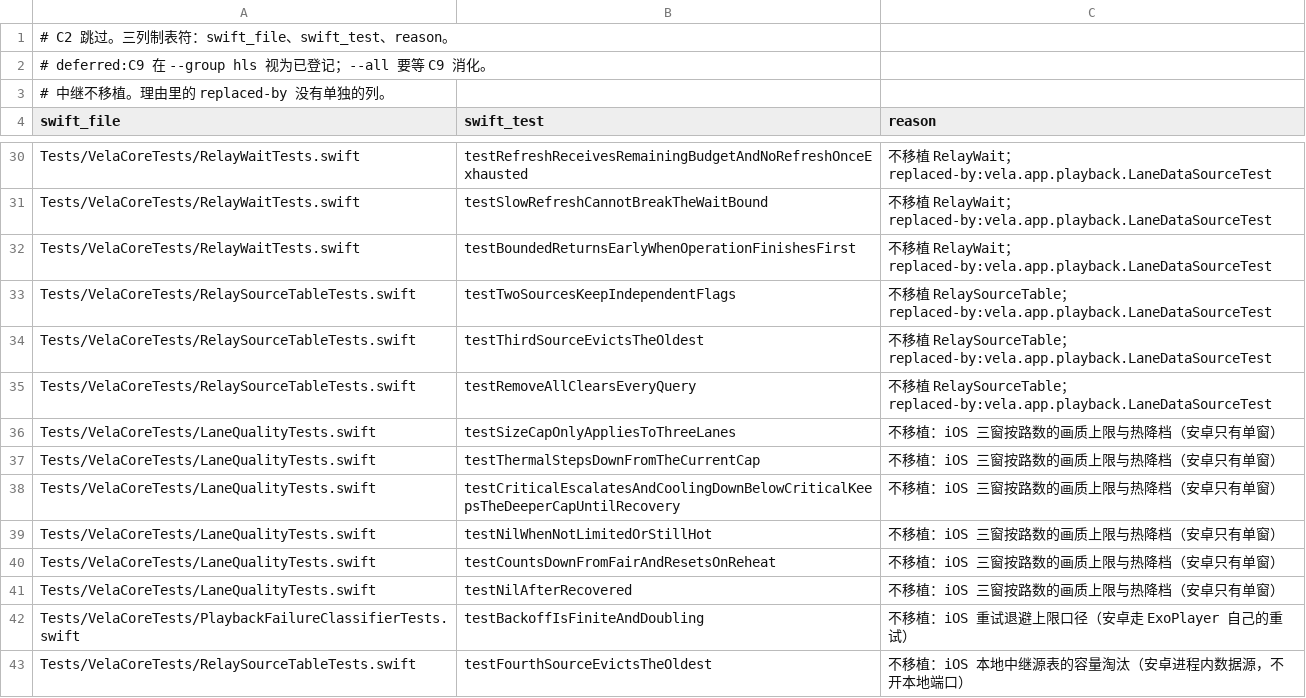
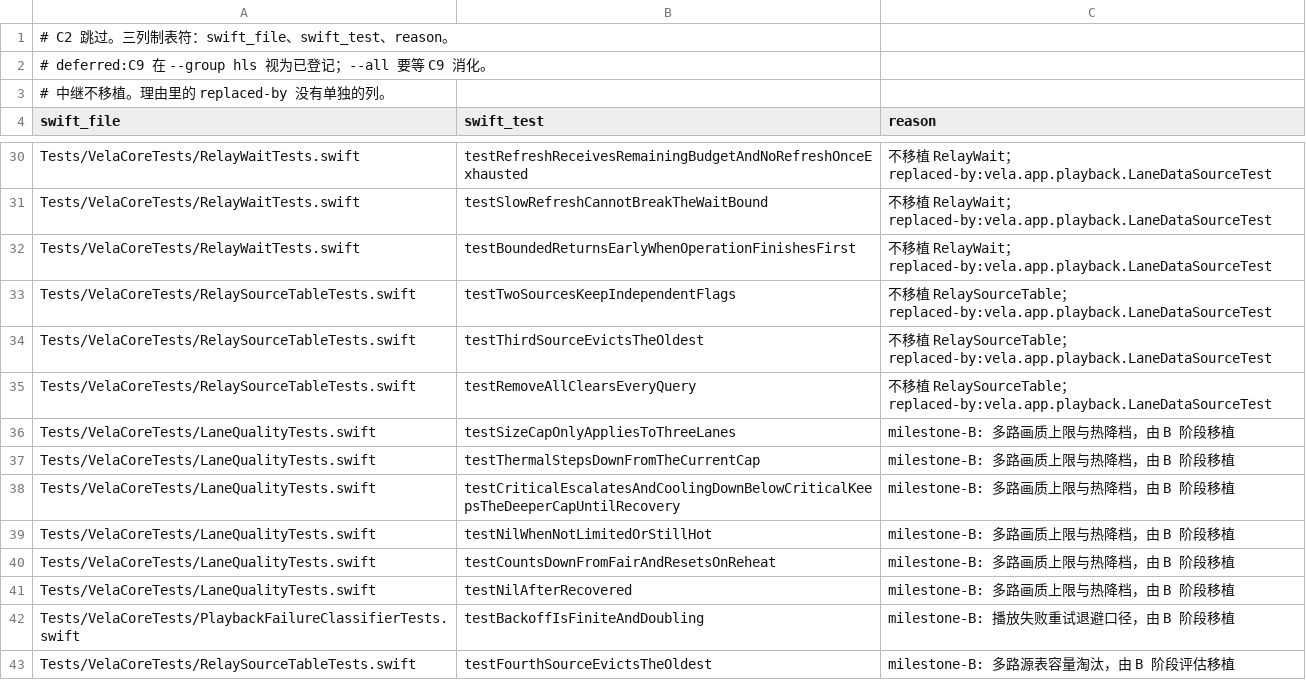
Before and after one commit to huhuhulululu/vela, a TSV file: android/parity/skip-hls.tsv, drawn as a sheet; only a part is shown, gaps mark what is left out.

```diff
--- a/android/parity/skip-hls.tsv
+++ b/android/parity/skip-hls.tsv
@@ -35,9 +35,9 @@ Tests/VelaCoreTests/RelaySourceTableTests.swift	testThirdSourceEvictsTheOldest
 Tests/VelaCoreTests/RelaySourceTableTests.swift	testRemoveAllClearsEveryQuery	不移植 RelaySourceTable；replaced-by:vela.app.playback.LaneDataSourceTest
-Tests/VelaCoreTests/LaneQualityTests.swift	testSizeCapOnlyAppliesToThreeLanes	不移植：iOS 三窗按路数的画质上限与热降档（安卓只有单窗）
-Tests/VelaCoreTests/LaneQualityTests.swift	testThermalStepsDownFromTheCurrentCap	不移植：iOS 三窗按路数的画质上限与热降档（安卓只有单窗）
-Tests/VelaCoreTests/LaneQualityTests.swift	testCriticalEscalatesAndCoolingDownBelowCriticalKeepsTheDeeperCapUntilRecovery	不移植：iOS 三窗按路数的画质上限与热降档（安卓只有单窗）
-Tests/VelaCoreTests/LaneQualityTests.swift	testNilWhenNotLimitedOrStillHot	不移植：iOS 三窗按路数的画质上限与热降档（安卓只有单窗）
-Tests/VelaCoreTests/LaneQualityTests.swift	testCountsDownFromFairAndResetsOnReheat	不移植：iOS 三窗按路数的画质上限与热降档（安卓只有单窗）
-Tests/VelaCoreTests/LaneQualityTests.swift	testNilAfterRecovered	不移植：iOS 三窗按路数的画质上限与热降档（安卓只有单窗）
-Tests/VelaCoreTests/PlaybackFailureClassifierTests.swift	testBackoffIsFiniteAndDoubling	不移植：iOS 重试退避上限口径（安卓走 ExoPlayer 自己的重试）
-Tests/VelaCoreTests/RelaySourceTableTests.swift	testFourthSourceEvictsTheOldest	不移植：iOS 本地中继源表的容量淘汰（安卓进程内数据源，不开本地端口）
+Tests/VelaCoreTests/LaneQualityTests.swift	testSizeCapOnlyAppliesToThreeLanes	milestone-B: 多路画质上限与热降档，由 B 阶段移植
+Tests/VelaCoreTests/LaneQualityTests.swift	testThermalStepsDownFromTheCurrentCap	milestone-B: 多路画质上限与热降档，由 B 阶段移植
+Tests/VelaCoreTests/LaneQualityTests.swift	testCriticalEscalatesAndCoolingDownBelowCriticalKeepsTheDeeperCapUntilRecovery	milestone-B: 多路画质上限与热降档，由 B 阶段移植
+Tests/VelaCoreTests/LaneQualityTests.swift	testNilWhenNotLimitedOrStillHot	milestone-B: 多路画质上限与热降档，由 B 阶段移植
+Tests/VelaCoreTests/LaneQualityTests.swift	testCountsDownFromFairAndResetsOnReheat	milestone-B: 多路画质上限与热降档，由 B 阶段移植
+Tests/VelaCoreTests/LaneQualityTests.swift	testNilAfterRecovered	milestone-B: 多路画质上限与热降档，由 B 阶段移植
+Tests/VelaCoreTests/PlaybackFailureClassifierTests.swift	testBackoffIsFiniteAndDoubling	milestone-B: 播放失败重试退避口径，由 B 阶段移植
+Tests/VelaCoreTests/RelaySourceTableTests.swift	testFourthSourceEvictsTheOldest	milestone-B: 多路源表容量淘汰，由 B 阶段评估移植
```
Also changed, not shown: android/parity/skip-selection.tsv, android/parity/skip.tsv, 2 other files.
